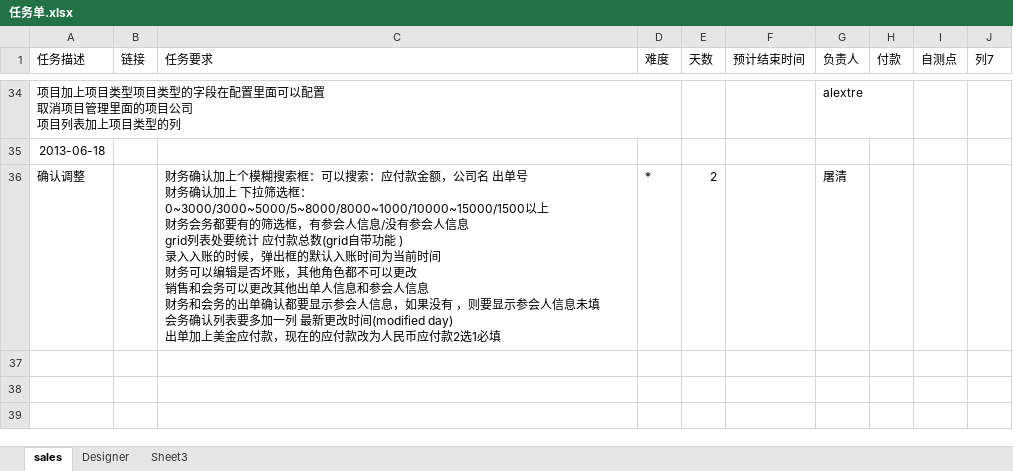
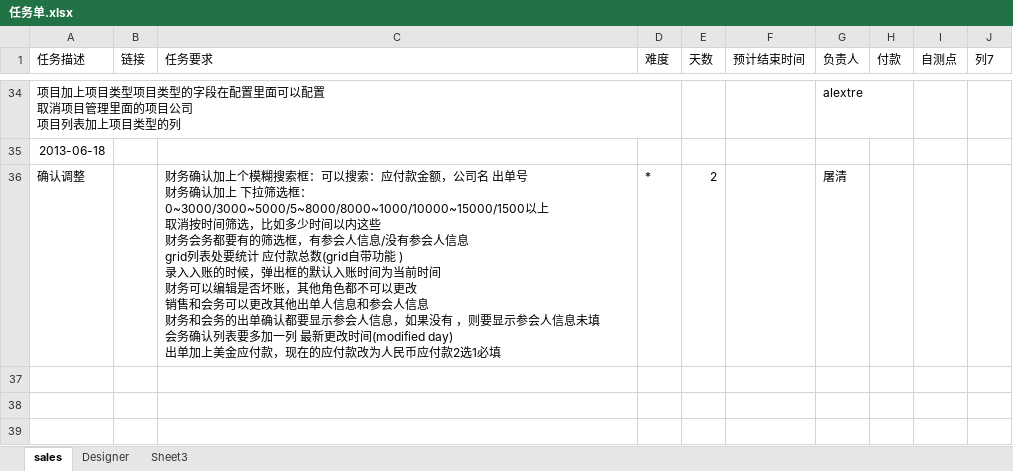
Before and after one commit to andrearustia6/cdmc-sales, an Excel workbook: Tasks/任务单.xlsx, sheet sales, drawn as a sheet; only a part is shown, gaps mark what is left out; values as stored, in another font and other column widths than the file's, no borders; table styles not drawn; ↵ is a line break in a cell; the diff names each change by its address in the sheet, - before the commit and + after, or states it on an @@ line.

```diff
--- a/Tasks/任务单.xlsx (sheet sales)
+++ b/Tasks/任务单.xlsx (sheet sales)
-C36 (任务要求): …0~3000/3000~5000/5~8000/8000~1000/10000~15000/1500以上 ↵ 财务会务…
+C36 (任务要求): …0~3000/3000~5000/5~8000/8000~1000/10000~15000/1500以上 ↵ 取消按时间筛选，比如多少时间以内这些 ↵ 财务会务…
```
